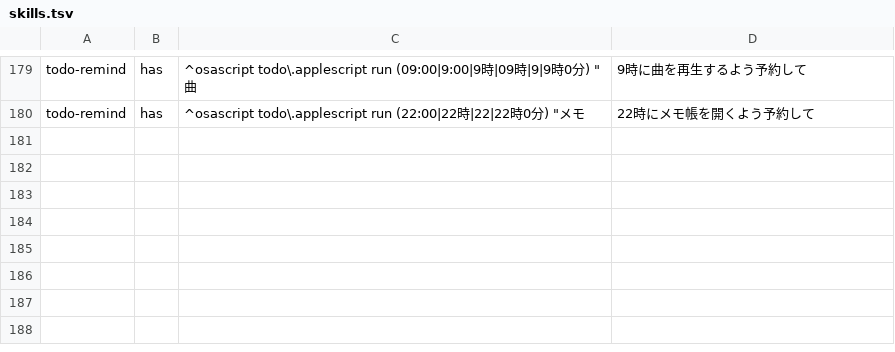
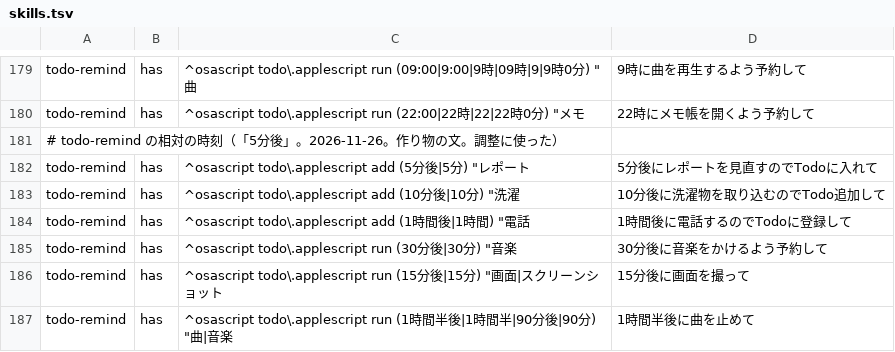
Before and after one commit to takemo101/voice-control, a TSV file: corpus/skills.tsv, drawn as a sheet; only a part is shown, gaps mark what is left out.

Commit message:
todo-remind：いまからの長さ（5分後・1時間半後）で、Todo・予約を足せる（スキルの中だけ）

```diff
--- a/corpus/skills.tsv
+++ b/corpus/skills.tsv
@@ -180 +180,8 @@ todo-remind	has	^osascript todo\.applescript run (09:00|9:00|9時|09時|9|9時0
 todo-remind	has	^osascript todo\.applescript run (22:00|22時|22|22時0分) "メモ	22時にメモ帳を開くよう予約して
+# todo-remind の相対の時刻（「5分後」。2026-11-26。作り物の文。調整に使った）
+todo-remind	has	^osascript todo\.applescript add (5分後|5分) "レポート	5分後にレポートを見直すのでTodoに入れて
+todo-remind	has	^osascript todo\.applescript add (10分後|10分) "洗濯	10分後に洗濯物を取り込むのでTodo追加して
+todo-remind	has	^osascript todo\.applescript add (1時間後|1時間) "電話	1時間後に電話するのでTodoに登録して
+todo-remind	has	^osascript todo\.applescript run (30分後|30分) "音楽	30分後に音楽をかけるよう予約して
+todo-remind	has	^osascript todo\.applescript run (15分後|15分) "画面|スクリーンショット	15分後に画面を撮って
+todo-remind	has	^osascript todo\.applescript run (1時間半後|1時間半|90分後|90分) "曲|音楽	1時間半後に曲を止めて
```
Also changed, not shown: 9 other files.
